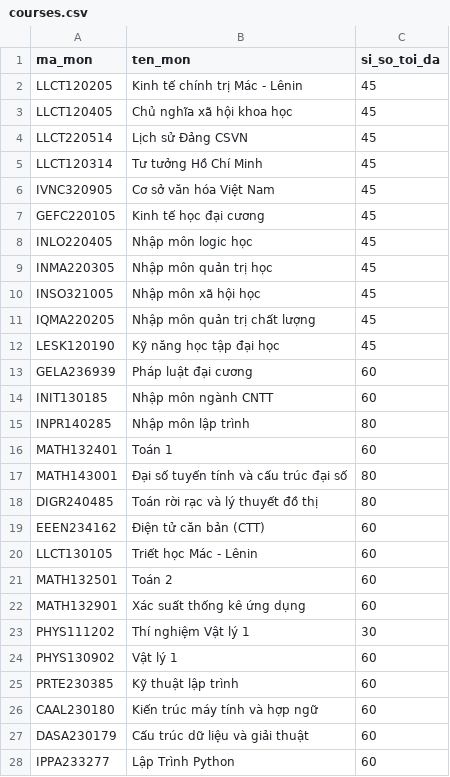
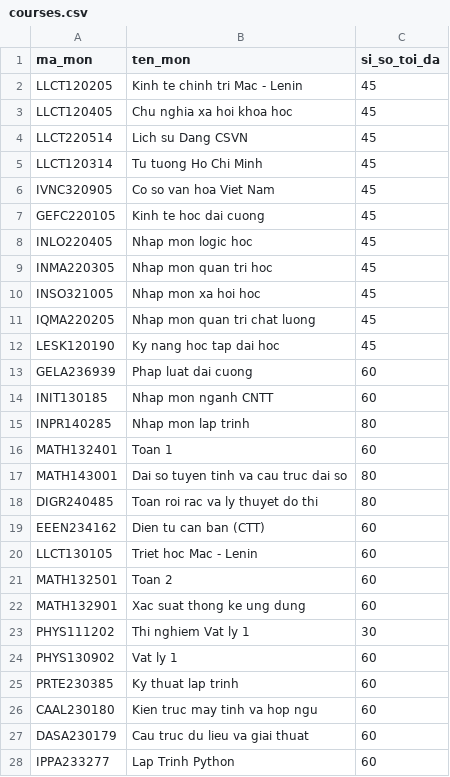
Before and after one commit to luonghoangnhatlam2022-glitch/Data_Structures_and_Algorithms_Group_10, a CSV file: DoAn_DSA_Nhom_CourseRegistration/02_Data/courses.csv, drawn as a sheet; only a part is shown; the diff covers the shown part only.

```diff
--- a/DoAn_DSA_Nhom_CourseRegistration/02_Data/courses.csv
+++ b/DoAn_DSA_Nhom_CourseRegistration/02_Data/courses.csv
@@ -1,28 +1,28 @@
 ma_mon,ten_mon,si_so_toi_da
-LLCT120205,Kinh tế chính trị Mác - Lênin,45
-LLCT120405,Chủ nghĩa xã hội khoa học,45
-LLCT220514,Lịch sử Đảng CSVN,45
-LLCT120314,Tư tưởng Hồ Chí Minh,45
-IVNC320905,Cơ sở văn hóa Việt Nam,45
-GEFC220105,Kinh tế học đại cương,45
-INLO220405,Nhập môn logic học,45
-INMA220305,Nhập môn quản trị học,45
-INSO321005,Nhập môn xã hội học,45
-IQMA220205,Nhập môn quản trị chất lượng,45
-LESK120190,Kỹ năng học tập đại học,45
-GELA236939,Pháp luật đại cương,60
-INIT130185,Nhập môn ngành CNTT,60
-INPR140285,Nhập môn lập trình,80
-MATH132401,Toán 1,60
-MATH143001,Đại số tuyến tính và cấu trúc đại số,80
-DIGR240485,Toán rời rạc và lý thuyết đồ thị,80
-EEEN234162,Điện tử căn bản (CTT),60
-LLCT130105,Triết học Mác - Lênin,60
-MATH132501,Toán 2,60
-MATH132901,Xác suất thống kê ứng dụng,60
-PHYS111202,Thí nghiệm Vật lý 1,30
-PHYS130902,Vật lý 1,60
-PRTE230385,Kỹ thuật lập trình,60
-CAAL230180,Kiến trúc máy tính và hợp ngữ,60
-DASA230179,Cấu trúc dữ liệu và giải thuật,60
-IPPA233277,Lập Trình Python,60
+LLCT120205,Kinh te chinh tri Mac - Lenin,45
+LLCT120405,Chu nghia xa hoi khoa hoc,45
+LLCT220514,Lich su Dang CSVN,45
+LLCT120314,Tu tuong Ho Chi Minh,45
+IVNC320905,Co so van hoa Viet Nam,45
+GEFC220105,Kinh te hoc dai cuong,45
+INLO220405,Nhap mon logic hoc,45
+INMA220305,Nhap mon quan tri hoc,45
+INSO321005,Nhap mon xa hoi hoc,45
+IQMA220205,Nhap mon quan tri chat luong,45
+LESK120190,Ky nang hoc tap dai hoc,45
+GELA236939,Phap luat dai cuong,60
+INIT130185,Nhap mon nganh CNTT,60
+INPR140285,Nhap mon lap trinh,80
+MATH132401,Toan 1,60
+MATH143001,Dai so tuyen tinh va cau truc dai so,80
+DIGR240485,Toan roi rac va ly thuyet do thi,80
+EEEN234162,Dien tu can ban (CTT),60
+LLCT130105,Triet hoc Mac - Lenin,60
+MATH132501,Toan 2,60
+MATH132901,Xac suat thong ke ung dung,60
+PHYS111202,Thi nghiem Vat ly 1,30
+PHYS130902,Vat ly 1,60
+PRTE230385,Ky thuat lap trinh,60
+CAAL230180,Kien truc may tinh va hop ngu,60
+DASA230179,Cau truc du lieu va giai thuat,60
+IPPA233277,Lap Trinh Python,60
```
Also changed, not shown: 23 edited cells elsewhere in this file, DoAn_DSA_Nhom_CourseRegistration/02_Data/Sinh_Vien.csv.
